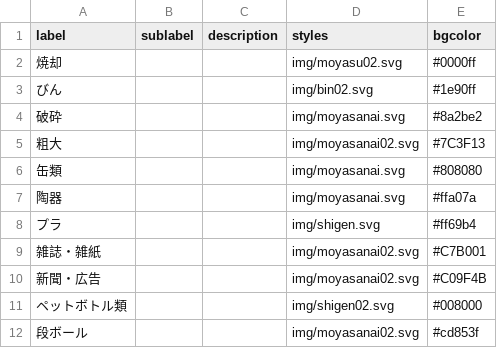
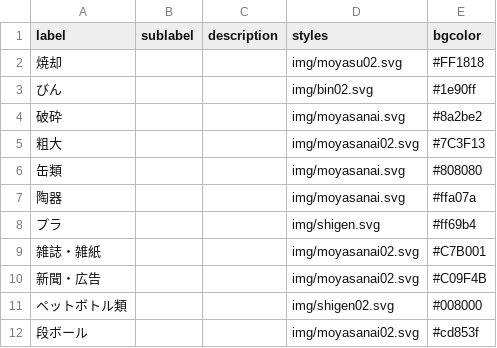
Before and after one commit to codeforkusatsu/5374, a CSV file: data/description.csv, drawn as a sheet.

Commit message:
Update description.csv

```diff
--- a/data/description.csv
+++ b/data/description.csv
@@ -1,3 +1,3 @@
 label,sublabel,description,styles,bgcolor
-焼却,,,img/moyasu02.svg,#0000ff
+焼却,,,img/moyasu02.svg,#FF1818
 びん,,,img/bin02.svg,#1e90ff
```
